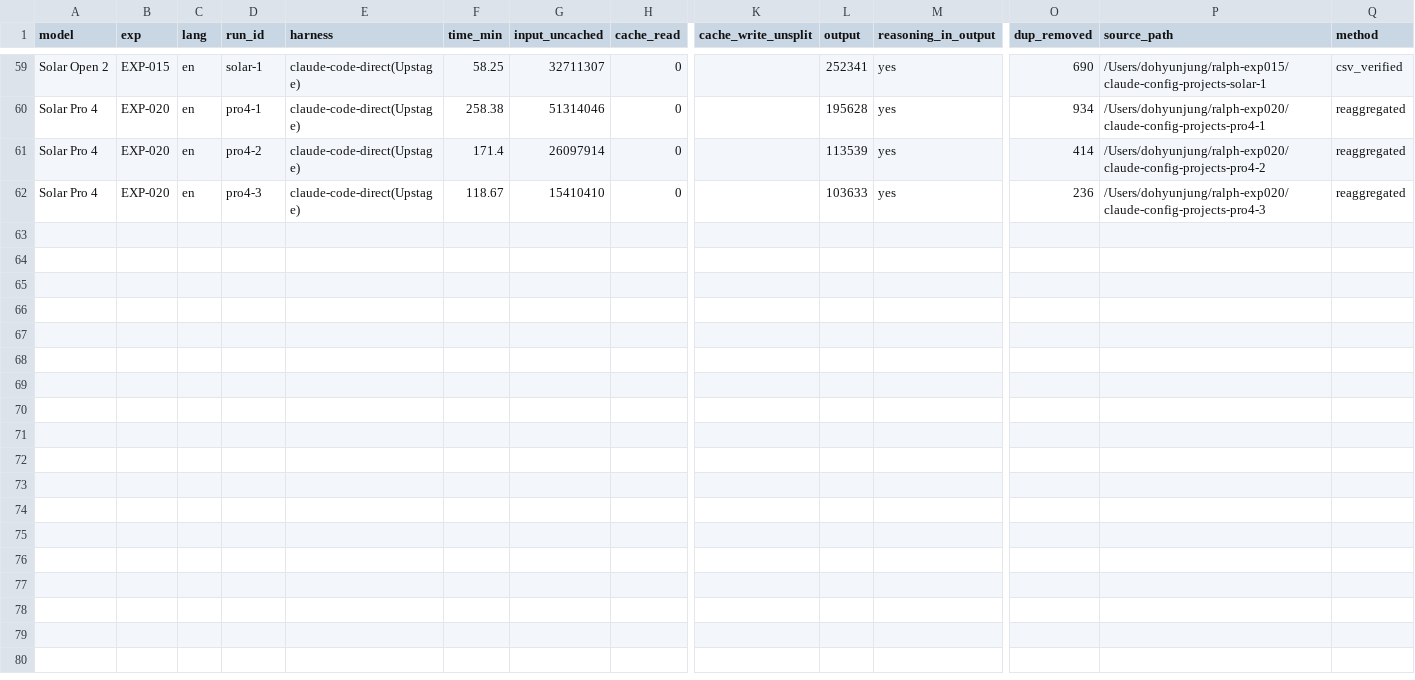
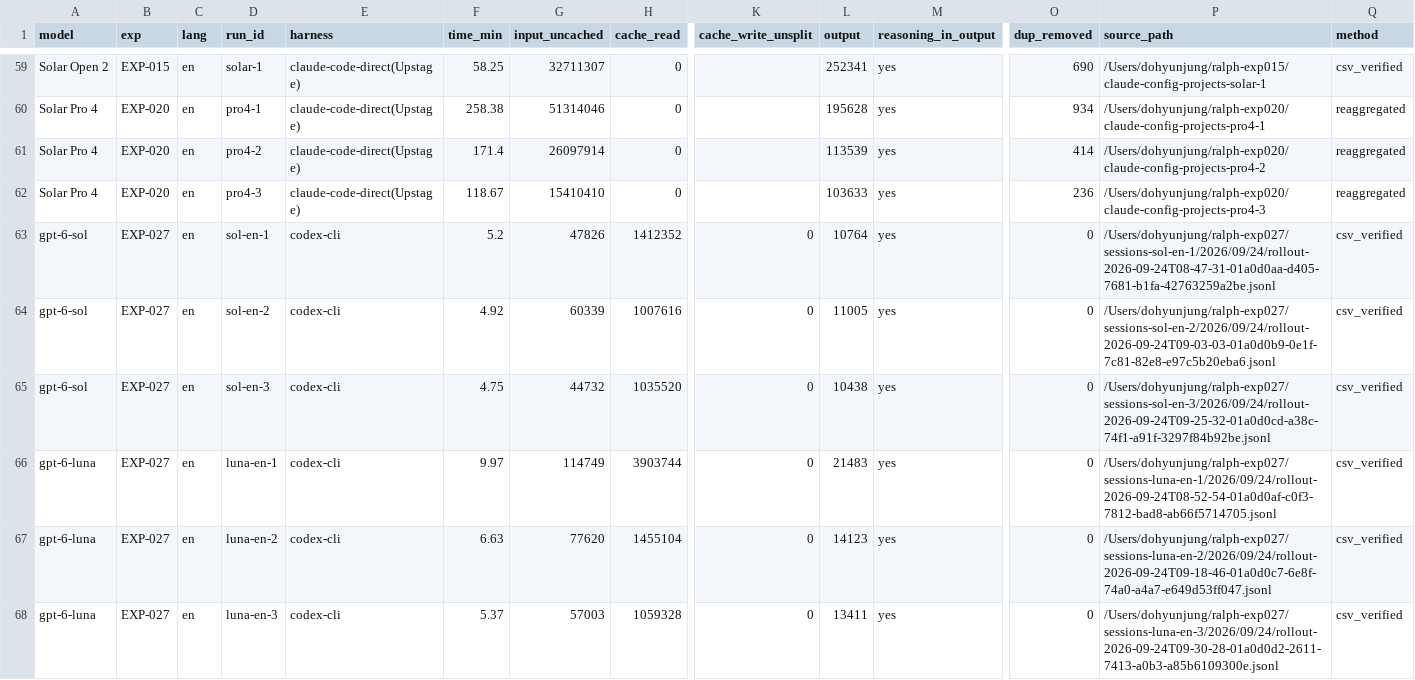
Before and after one commit to roboco-io/coding-agent-benchmark, a CSV file: analysis/cost/usage_all_runs.csv, drawn as a sheet; only a part is shown, gaps mark what is left out; rows hold the shown columns only; the diff names each change by its address in the sheet, - before the commit and + after, or states it on an @@ line.

```diff
--- a/analysis/cost/usage_all_runs.csv
+++ b/analysis/cost/usage_all_runs.csv
+row 63: gpt-6-sol | EXP-027 | en | sol-en-1 | codex-cli | 5.2 | 47826 | 1412352 | 0 | 10764 | yes | 0 | /Users/dohyunjung/ralph-exp027/sessions-sol-en-1/2026/09/24/rollout-2026-09-24T08-47-31-01a0d0aa-d405-7681-b1fa-42763259a2be.jsonl | csv_verified
+row 64: gpt-6-sol | EXP-027 | en | sol-en-2 | codex-cli | 4.92 | 60339 | 1007616 | 0 | 11005 | yes | 0 | /Users/dohyunjung/ralph-exp027/sessions-sol-en-2/2026/09/24/rollout-2026-09-24T09-03-03-01a0d0b9-0e1f-7c81-82e8-e97c5b20eba6.jsonl | csv_verified
+row 65: gpt-6-sol | EXP-027 | en | sol-en-3 | codex-cli | 4.75 | 44732 | 1035520 | 0 | 10438 | yes | 0 | /Users/dohyunjung/ralph-exp027/sessions-sol-en-3/2026/09/24/rollout-2026-09-24T09-25-32-01a0d0cd-a38c-74f1-a91f-3297f84b92be.jsonl | csv_verified
+row 66: gpt-6-luna | EXP-027 | en | luna-en-1 | codex-cli | 9.97 | 114749 | 3903744 | 0 | 21483 | yes | 0 | /Users/dohyunjung/ralph-exp027/sessions-luna-en-1/2026/09/24/rollout-2026-09-24T08-52-54-01a0d0af-c0f3-7812-bad8-ab66f5714705.jsonl | csv_verified
+row 67: gpt-6-luna | EXP-027 | en | luna-en-2 | codex-cli | 6.63 | 77620 | 1455104 | 0 | 14123 | yes | 0 | /Users/dohyunjung/ralph-exp027/sessions-luna-en-2/2026/09/24/rollout-2026-09-24T09-18-46-01a0d0c7-6e8f-74a0-a4a7-e649d53ff047.jsonl | csv_verified
+row 68: gpt-6-luna | EXP-027 | en | luna-en-3 | codex-cli | 5.37 | 57003 | 1059328 | 0 | 13411 | yes | 0 | /Users/dohyunjung/ralph-exp027/sessions-luna-en-3/2026/09/24/rollout-2026-09-24T09-30-28-01a0d0d2-2611-7413-a0b3-a85b6109300e.jsonl | csv_verified
```
Also changed, not shown: analysis/cost/cost_all_runs.csv, 3 other files.
